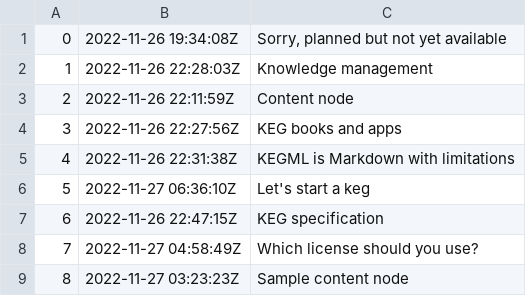
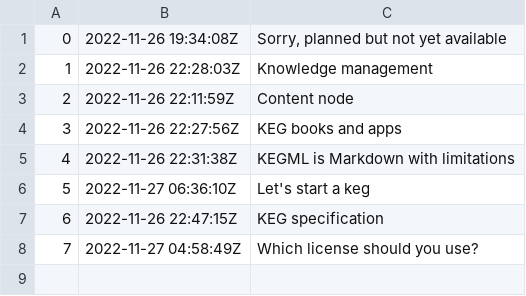
Before and after one commit to rwxrob/keg, a TSV file: docs/dex/nodes.tsv, drawn as a sheet; the diff names each change by its address in the sheet, - before the commit and + after, or states it on an @@ line.

```diff
--- a/docs/dex/nodes.tsv
+++ b/docs/dex/nodes.tsv
-row 9: 8 | 2022-11-27 03:23:23Z | Sample content node
```
Also changed, not shown: 3 other files.
